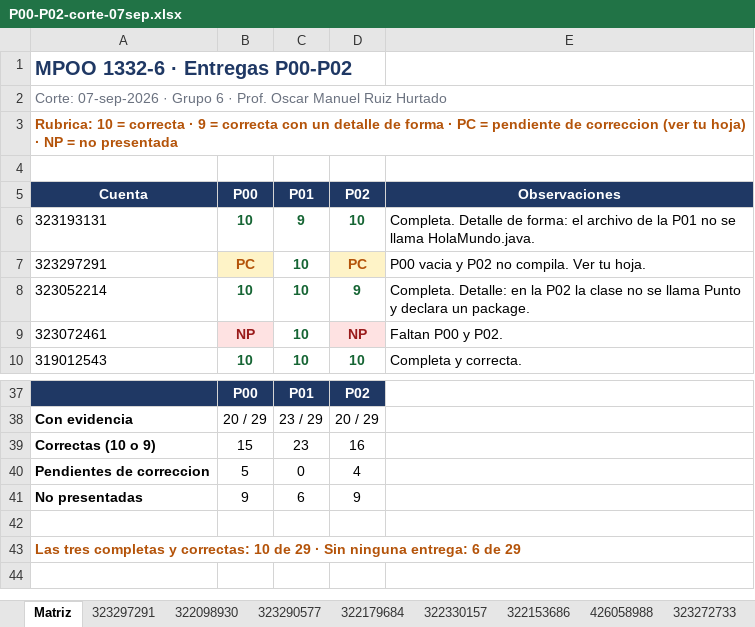
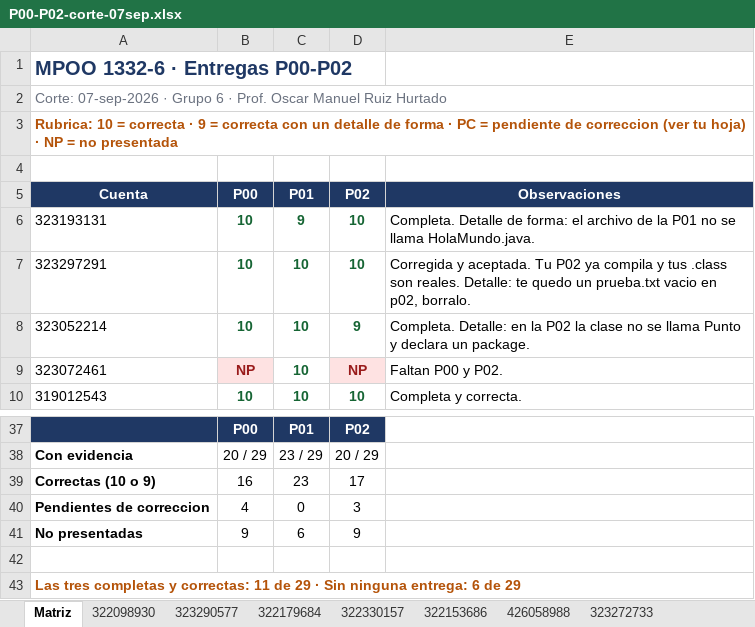
Before and after one commit to OscarRuiz21/mpoo-2027-1, an Excel workbook: calificaciones/P00-P02-corte-07sep.xlsx, sheet Matriz, drawn as a sheet; only a part is shown, gaps mark what is left out; values as stored, in another font and other column widths than the file's, no borders; the diff names each change by its address in the sheet, - before the commit and + after, or states it on an @@ line.

Commit message:
Corte MPOO: correccion aceptada de una P00 y P02 (ya compila y los .class son reales)

```diff
--- a/calificaciones/P00-P02-corte-07sep.xlsx (sheet Matriz)
+++ b/calificaciones/P00-P02-corte-07sep.xlsx (sheet Matriz)
-sheet tab: 323297291
-B7: PC
+B7: 10
@@ B7 fill: #FEF3C7 → none, text colour: #B45309 → #166534 @@
-D7: PC
+D7: 10
@@ D7 fill: #FEF3C7 → none, text colour: #B45309 → #166534 @@
-E7: P00 vacia y P02 no compila. Ver tu hoja.
+E7: Corregida y aceptada. Tu P02 ya compila y tus .class son reales. Detalle: te quedo un prueba.txt vacio en p02, borralo.
-B39: 15
+B39: 16
-D39: 16
+D39: 17
-B40: 5
+B40: 4
-D40: 4
+D40: 3
-A43: …y correctas: 10 de 29…
+A43: …y correctas: 11 de 29…
```
